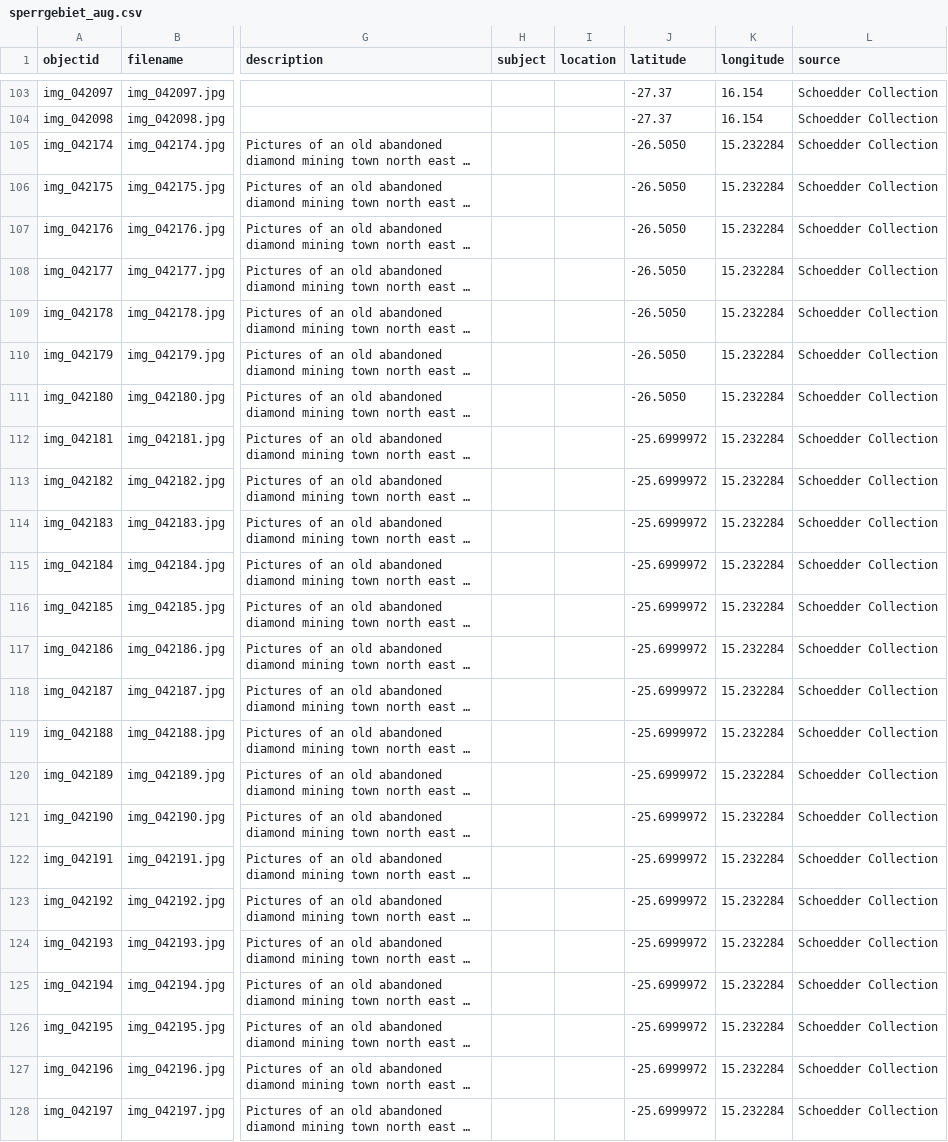
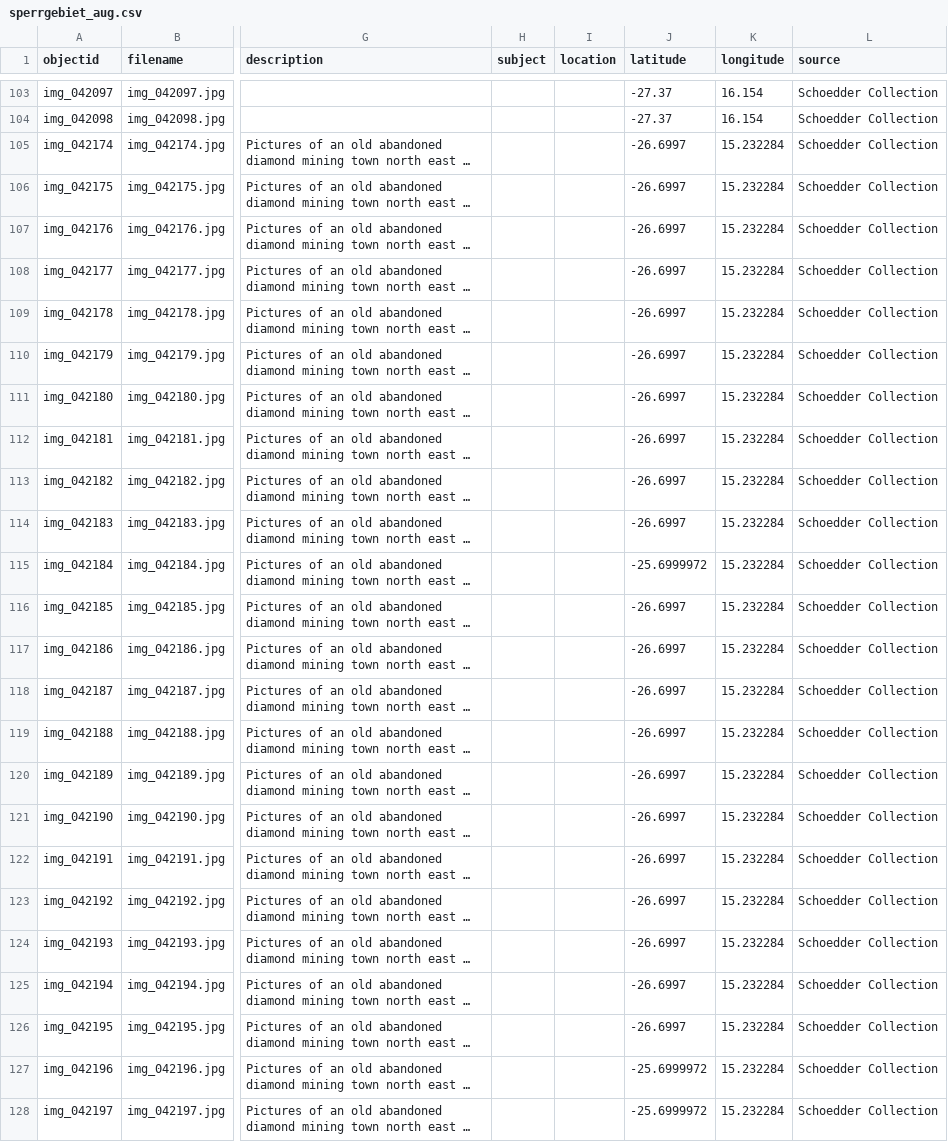
Before and after one commit to etanus11/sperrgebiet_new, a CSV file: _data/sperrgebiet_aug.csv, drawn as a sheet; only a part is shown, gaps mark what is left out; long unchanged cells end in …; the diff names each change by its address in the sheet, - before the commit and + after, or states it on an @@ line.

Commit message:
Update sperrgebiet_aug.csv

```diff
--- a/_data/sperrgebiet_aug.csv
+++ b/_data/sperrgebiet_aug.csv
-J105:J111 (latitude): -26.5050
+J105:J111 (latitude): -26.6997
-J112:J114 (latitude): -25.6999972
+J112:J114 (latitude): -26.6997
-J116:J126 (latitude): -25.6999972
+J116:J126 (latitude): -26.6997
```
